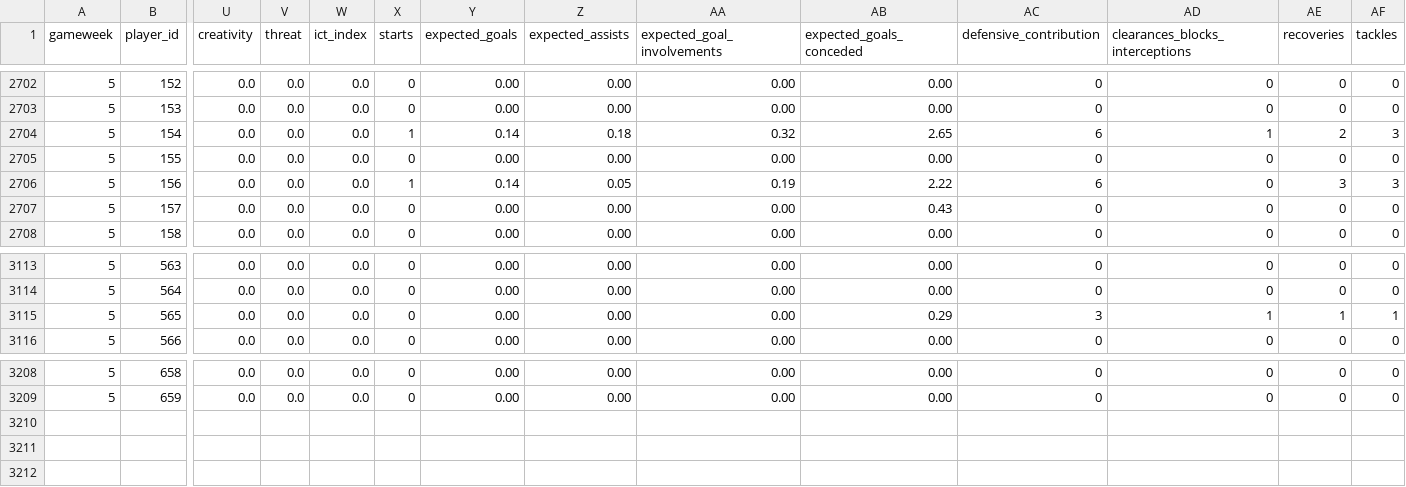
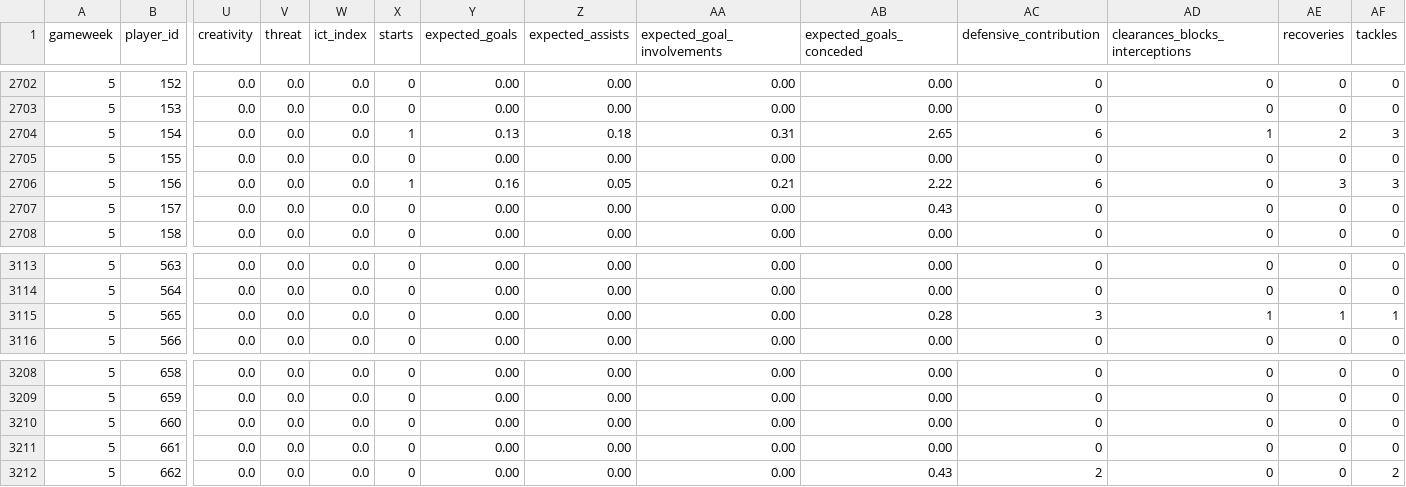
Before and after one commit to tametheboardgame/fpl-data-model, a CSV file: data/chatgpt/player_gameweeks.csv, drawn as a sheet; only a part is shown, gaps mark what is left out; rows hold the shown columns only; the diff covers the shown part only; the diff names each change by its address in the sheet, - before the commit and + after, or states it on an @@ line.

```diff
--- a/data/chatgpt/player_gameweeks.csv
+++ b/data/chatgpt/player_gameweeks.csv
-Y2704 (expected_goals): 0.14
+Y2704 (expected_goals): 0.13
-AA2704 (expected_goal_involvements): 0.32
+AA2704 (expected_goal_involvements): 0.31
-Y2706 (expected_goals): 0.14
+Y2706 (expected_goals): 0.16
-AA2706 (expected_goal_involvements): 0.19
+AA2706 (expected_goal_involvements): 0.21
-AB3115 (expected_goals_conceded): 0.29
+AB3115 (expected_goals_conceded): 0.28
+row 3210: 5 | 660 | 0.0 | 0.0 | 0.0 | 0 | 0.00 | 0.00 | 0.00 | 0.00 | 0 | 0 | 0 | 0
+row 3211: 5 | 661 | 0.0 | 0.0 | 0.0 | 0 | 0.00 | 0.00 | 0.00 | 0.00 | 0 | 0 | 0 | 0
+row 3212: 5 | 662 | 0.0 | 0.0 | 0.0 | 0 | 0.00 | 0.00 | 0.00 | 0.43 | 2 | 0 | 0 | 2
```
Also changed, not shown: 36 edited cells elsewhere in this file, data/chatgpt/fixtures.csv, data/chatgpt/my_gameweek_history.csv, 13 other files.
